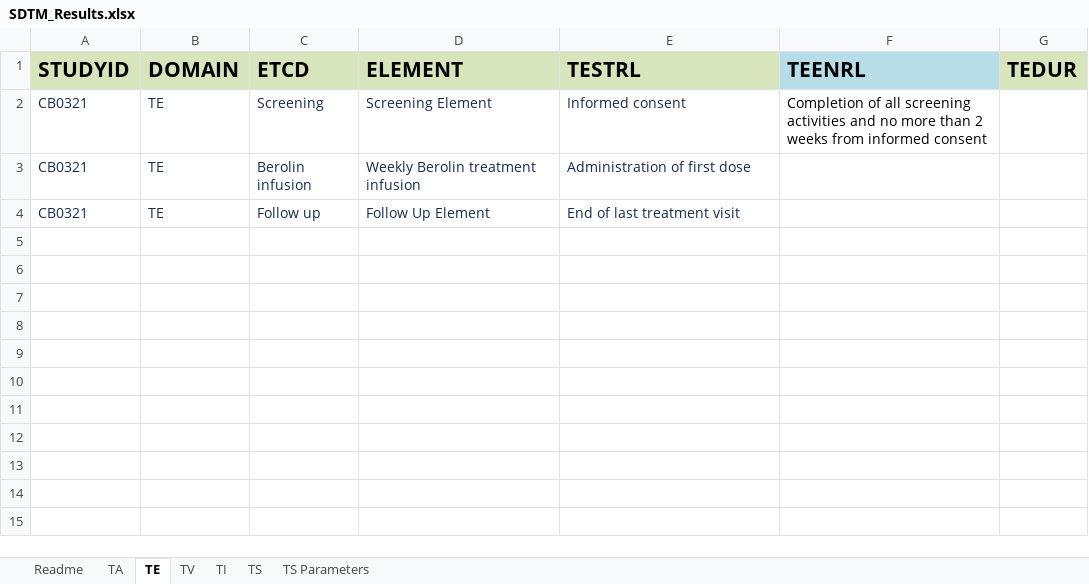
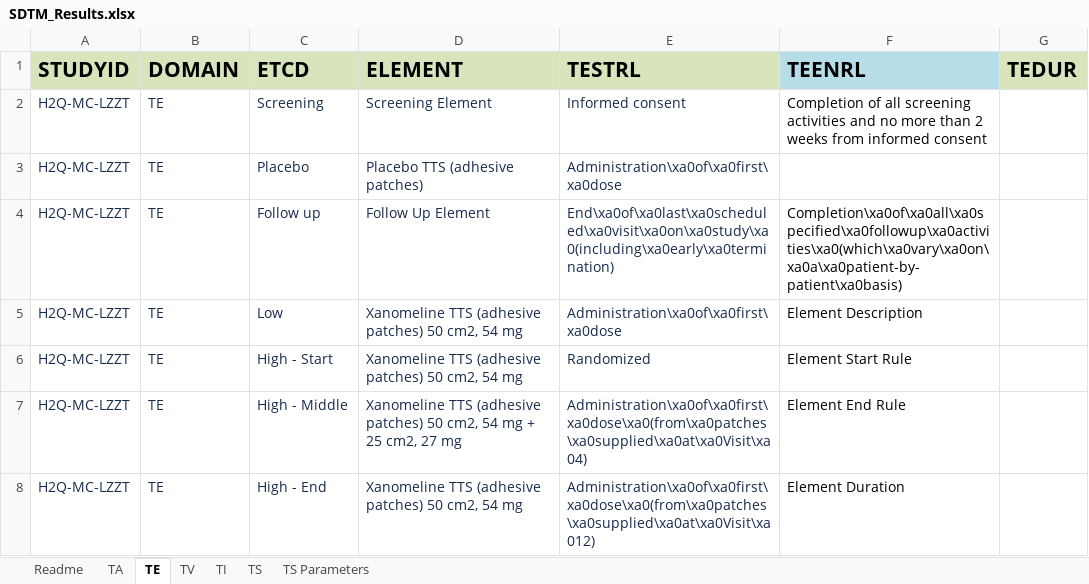
Before and after one commit to ClinLine/USDM_SDTM_mapper, an Excel workbook: Output/SDTM_Results.xlsx, sheet TE, drawn as a sheet; values as stored, in another font and other column widths than the file's, no borders; removed rows and columns are numbered as before the commit, all else as after; the diff names each change by its address in the sheet, - before the commit and + after, or states it on an @@ line.

```diff
--- a/Output/SDTM_Results.xlsx (sheet TE)
+++ b/Output/SDTM_Results.xlsx (sheet TE)
-A2 (STUDYID): CB0321
+A2 (STUDYID): H2Q-MC-LZZT
-row 3: CB0321 | TE | Berolin infusion | Weekly Berolin treatment infusion | Administration of first dose
+row 3: H2Q-MC-LZZT | TE | Placebo | Placebo TTS (adhesive patches) | Administration\xa0of\xa0first\xa0dose
-A4 (STUDYID): CB0321
+A4 (STUDYID): H2Q-MC-LZZT
-E4 (TESTRL): End of last treatment visit
+E4 (TESTRL): End\xa0of\xa0last\xa0scheduled\xa0visit\xa0on\xa0study\xa0(including\xa0early\xa0termination)
-F4 (TEENRL): (empty)
+F4 (TEENRL): Completion\xa0of\xa0all\xa0specified\xa0followup\xa0activities\xa0(which\xa0vary\xa0on\xa0a\xa0patient-by-patient\xa0basis)
+row 5: H2Q-MC-LZZT | TE | Low | Xanomeline TTS (adhesive patches) 50 cm2, 54 mg | Administration\xa0of\xa0first\xa0dose | Element Description
+row 6: H2Q-MC-LZZT | TE | High - Start | Xanomeline TTS (adhesive patches) 50 cm2, 54 mg | Randomized | Element Start Rule
+row 7: H2Q-MC-LZZT | TE | High - Middle | Xanomeline TTS (adhesive patches) 50 cm2, 54 mg + 25 cm2, 27 mg | Administration\xa0of\xa0first\xa0dose\xa0(from\xa0patches\xa0supplied\xa0at\xa0Visit\xa04) | Element End Rule
+row 8: H2Q-MC-LZZT | TE | High - End | Xanomeline TTS (adhesive patches) 50 cm2, 54 mg | Administration\xa0of\xa0first\xa0dose\xa0(from\xa0patches\xa0supplied\xa0at\xa0Visit\xa012) | Element Duration
```
Also changed, not shown: sheet TV, sheet TS, sheet TA, sheet TS Parameters, sheet TI, 2 other files.
